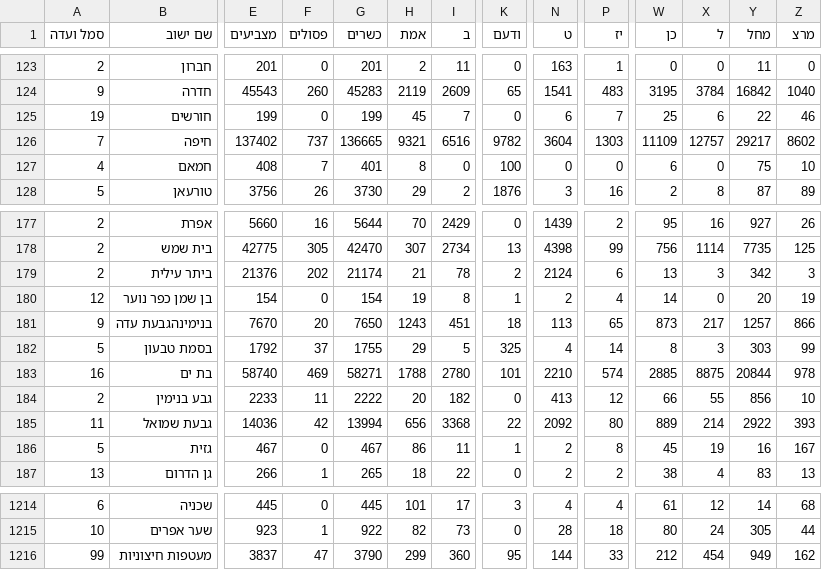
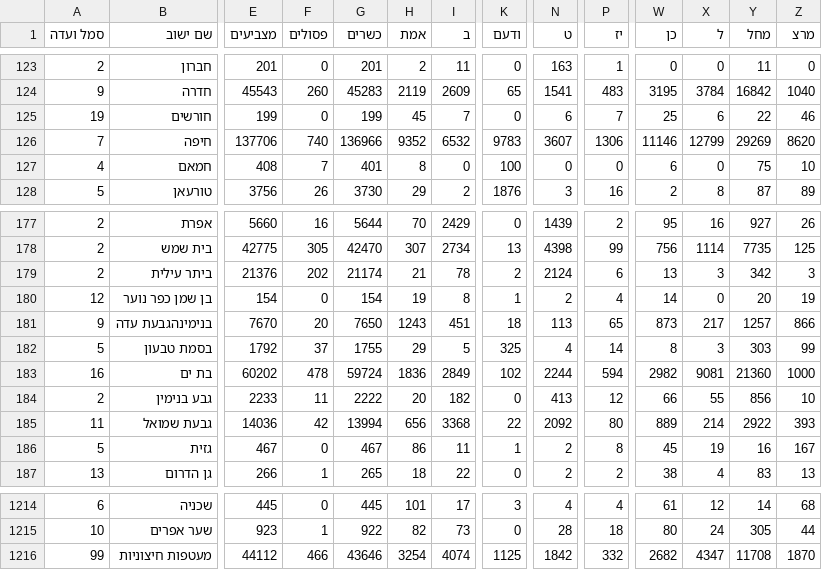
Before and after one commit to sapir/israel-votes24-data, a CSV file: expc.csv, drawn as a sheet; only a part is shown, gaps mark what is left out; the diff covers the shown part only; the diff names each change by its address in the sheet, - before the commit and + after, or states it on an @@ line.

Commit message:
Update data

```diff
--- a/expc.csv
+++ b/expc.csv
-E126 (מצביעים): 137402
+E126 (מצביעים): 137706
-F126 (פסולים): 737
+F126 (פסולים): 740
-G126 (כשרים): 136665
+G126 (כשרים): 136966
-H126 (אמת): 9321
+H126 (אמת): 9352
-I126 (ב): 6516
+I126 (ב): 6532
-K126 (ודעם): 9782
+K126 (ודעם): 9783
-N126 (ט): 3604
+N126 (ט): 3607
-P126 (יז): 1303
+P126 (יז): 1306
-W126 (כן): 11109
+W126 (כן): 11146
-X126 (ל): 12757
+X126 (ל): 12799
-Y126 (מחל): 29217
+Y126 (מחל): 29269
-Z126 (מרצ): 8602
+Z126 (מרצ): 8620
-E183 (מצביעים): 58740
+E183 (מצביעים): 60202
-F183 (פסולים): 469
+F183 (פסולים): 478
-G183 (כשרים): 58271
+G183 (כשרים): 59724
-H183 (אמת): 1788
+H183 (אמת): 1836
-I183 (ב): 2780
+I183 (ב): 2849
-K183 (ודעם): 101
+K183 (ודעם): 102
-N183 (ט): 2210
+N183 (ט): 2244
-P183 (יז): 574
+P183 (יז): 594
-W183 (כן): 2885
+W183 (כן): 2982
-X183 (ל): 8875
+X183 (ל): 9081
-Y183 (מחל): 20844
+Y183 (מחל): 21360
-Z183 (מרצ): 978
+Z183 (מרצ): 1000
-E1216 (מצביעים): 3837
+E1216 (מצביעים): 44112
-F1216 (פסולים): 47
+F1216 (פסולים): 466
-G1216 (כשרים): 3790
+G1216 (כשרים): 43646
-H1216 (אמת): 299
+H1216 (אמת): 3254
-I1216 (ב): 360
+I1216 (ב): 4074
-K1216 (ודעם): 95
+K1216 (ודעם): 1125
-N1216 (ט): 144
+N1216 (ט): 1842
-P1216 (יז): 33
+P1216 (יז): 332
-W1216 (כן): 212
+W1216 (כן): 2682
-X1216 (ל): 454
+X1216 (ל): 4347
-Y1216 (מחל): 949
+Y1216 (מחל): 11708
-Z1216 (מרצ): 162
+Z1216 (מרצ): 1870
```
Also changed, not shown: 101 edited cells elsewhere in this file, 1 other file.
